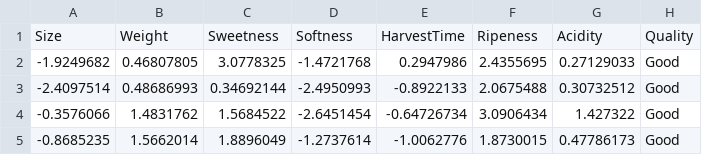
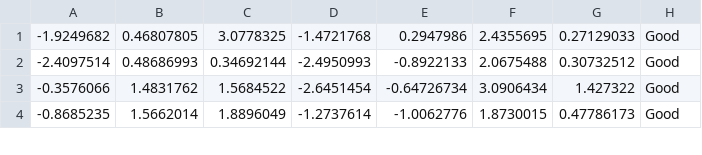
Before and after one commit to MSTAM-MDC/mod6, a CSV file: banana_quality.csv, drawn as a sheet; only a part is shown; the diff names each change by its address in the sheet, - before the commit and + after, or states it on an @@ line.

Commit message:
Update banana_quality.csv

```diff
--- a/banana_quality.csv
+++ b/banana_quality.csv
-row 1: Size | Weight | Sweetness | Softness | HarvestTime | Ripeness | Acidity | Quality
```
